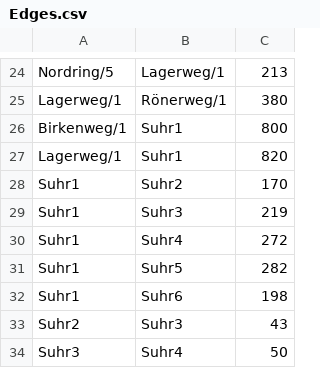
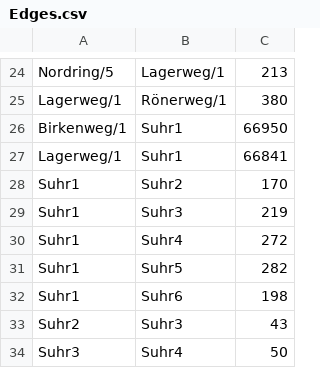
Before and after one commit to 1jakob2/NavigationProject, a CSV file: src/MapData/Edges.csv, drawn as a sheet; only a part is shown, gaps mark what is left out; the diff covers the shown part only.

```diff
--- a/src/MapData/Edges.csv
+++ b/src/MapData/Edges.csv
@@ -25,4 +25,4 @@ Nordring/5;Lagerweg/1;213
 Lagerweg/1;Rönerweg/1;380
-Birkenweg/1;Suhr1;800
-Lagerweg/1;Suhr1;820
+Birkenweg/1;Suhr1;66950
+Lagerweg/1;Suhr1;66841
 Suhr1;Suhr2;170
```
Also changed, not shown: 39 added rows elsewhere in this file, src/MapData/Nodes.csv, 1 other file.
